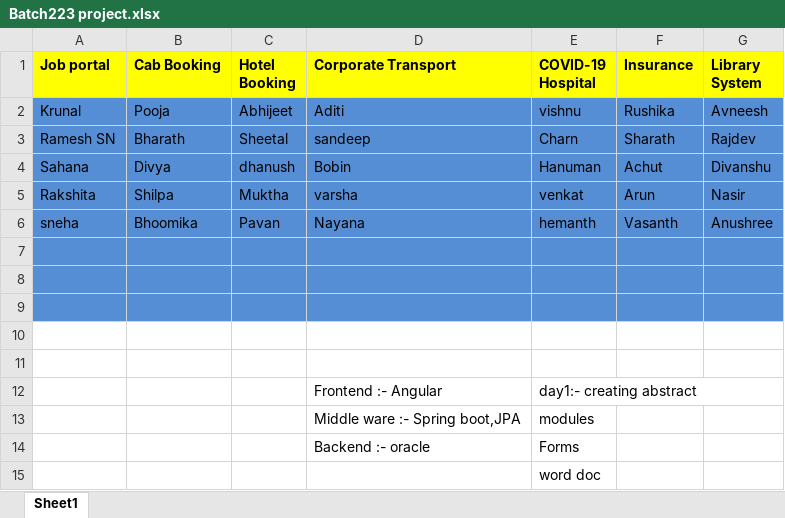
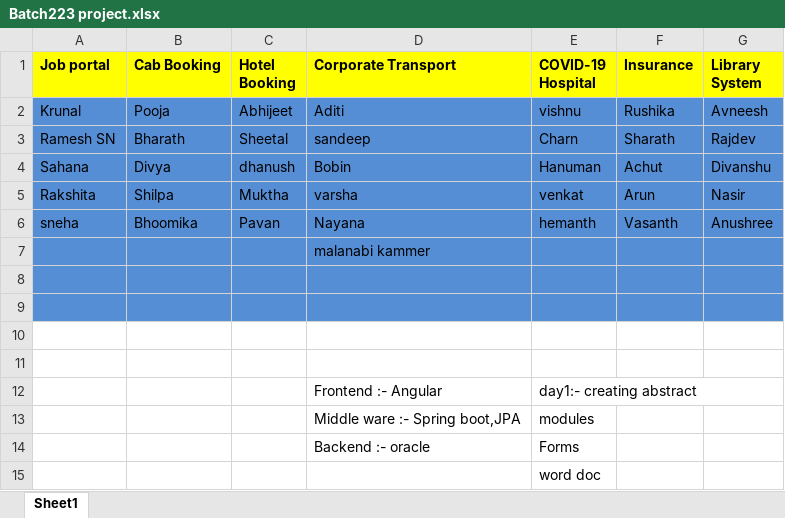
Before and after one commit to sandipmohapatra/Batch223, an Excel workbook: Batch223 project.xlsx, sheet Sheet1, drawn as a sheet; values as stored, in another font and other column widths than the file's, no borders; the diff names each change by its address in the sheet, - before the commit and + after, or states it on an @@ line.

Commit message:
Add files via upload

```diff
--- a/Batch223 project.xlsx (sheet Sheet1)
+++ b/Batch223 project.xlsx (sheet Sheet1)
-D7 (Corporate Transport): (empty)
+D7 (Corporate Transport): malanabi kammer
```
